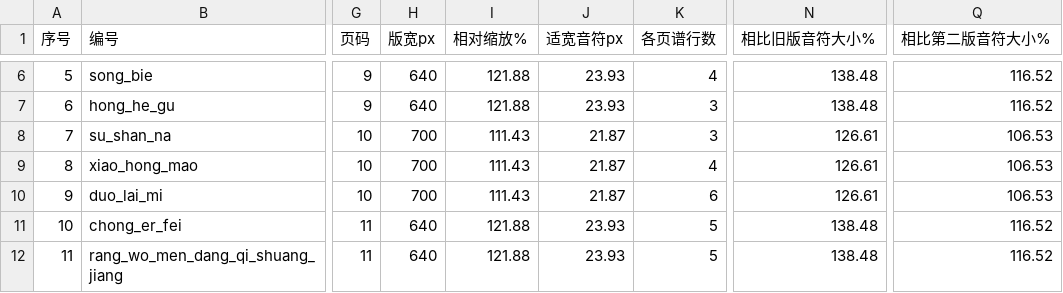
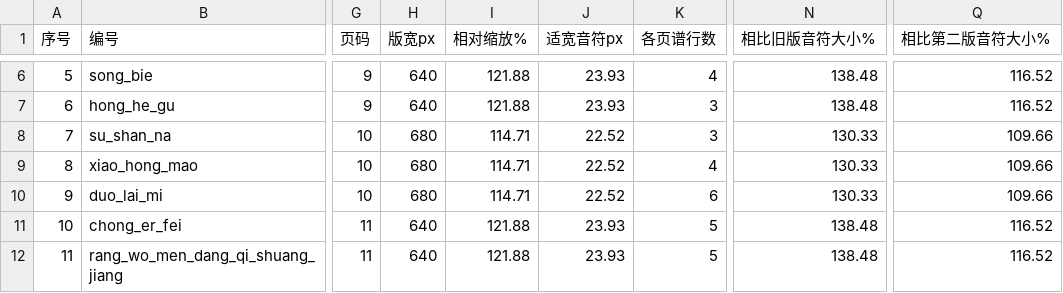
Before and after one commit to huazhechen/m3n, a CSV file: scorebook/排序与缩放记录.csv, drawn as a sheet; only a part is shown, gaps mark what is left out; the diff covers the shown part only; the diff names each change by its address in the sheet, - before the commit and + after, or states it on an @@ line.

```diff
--- a/scorebook/排序与缩放记录.csv
+++ b/scorebook/排序与缩放记录.csv
-H8:H10 (版宽px): 700
+H8:H10 (版宽px): 680
-I8:I10 (相对缩放%): 111.43
+I8:I10 (相对缩放%): 114.71
-J8:J10 (适宽音符px): 21.87
+J8:J10 (适宽音符px): 22.52
-N8:N10 (相比旧版音符大小%): 126.61
+N8:N10 (相比旧版音符大小%): 130.33
-Q8:Q10 (相比第二版音符大小%): 106.53
+Q8:Q10 (相比第二版音符大小%): 109.66
```
Also changed, not shown: 68 edited cells elsewhere in this file, 13 other files.
